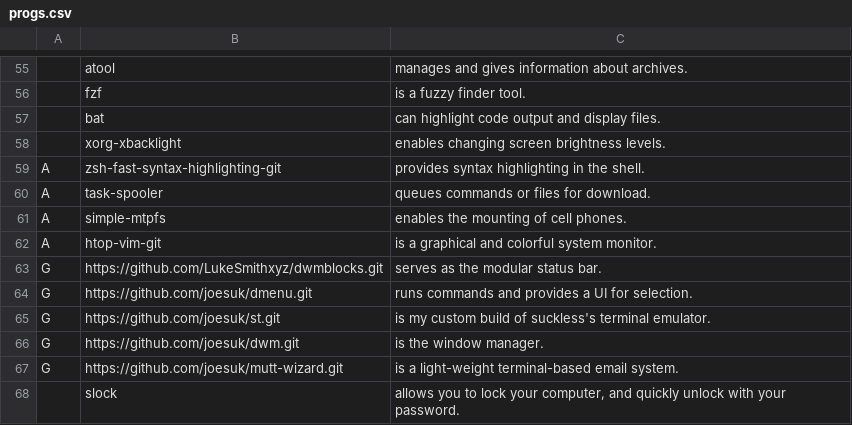
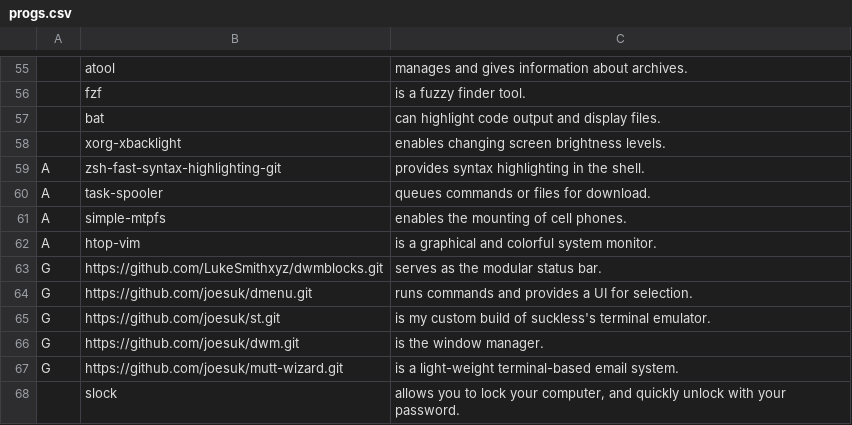
Before and after one commit to joesuk/dotfiles, a CSV file: bootstrap/progs.csv, drawn as a sheet; only a part is shown, gaps mark what is left out.

Commit message:
progs.csv

```diff
--- a/bootstrap/progs.csv
+++ b/bootstrap/progs.csv
@@ -61,3 +61,3 @@ A,task-spooler,"queues commands or files for download."
 A,simple-mtpfs,"enables the mounting of cell phones."
-A,htop-vim-git,"is a graphical and colorful system monitor."
+A,htop-vim,"is a graphical and colorful system monitor."
 G,https://github.com/LukeSmithxyz/dwmblocks.git,"serves as the modular status bar."
```
